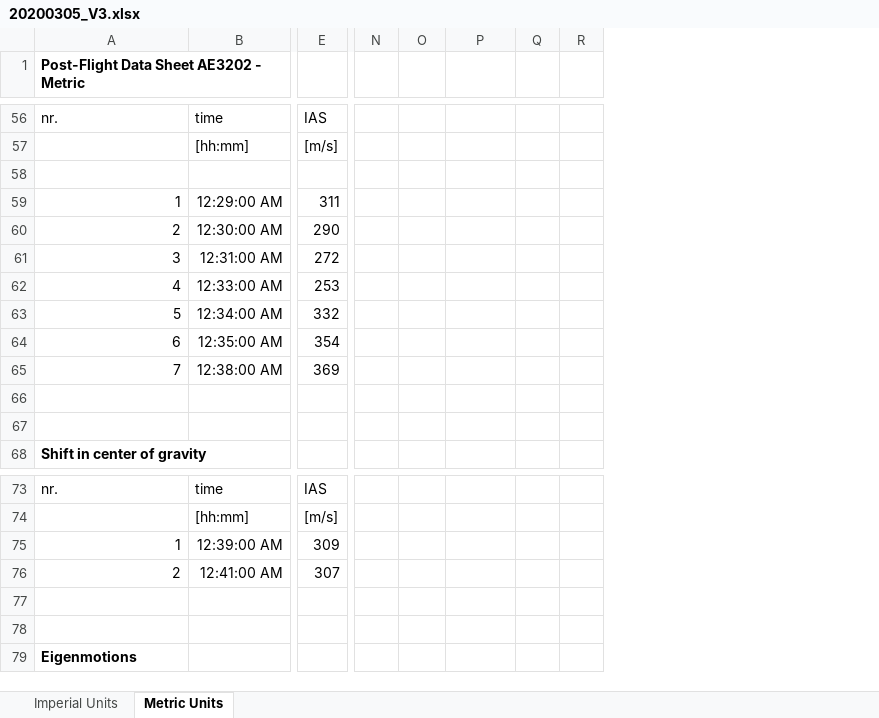
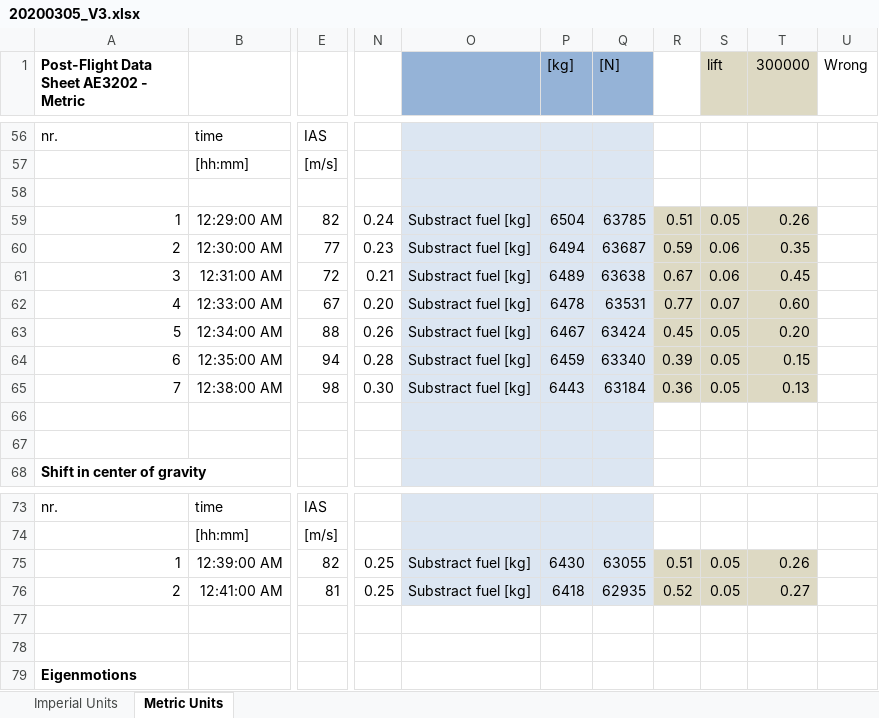
Before and after one commit to ravenvanewijk/B31, an Excel workbook: Testflightdata/20200305_V3.xlsx, sheet Metric Units, drawn as a sheet; only a part is shown, gaps mark what is left out; values as stored, in another font and other column widths than the file's, no borders; charts and pictures not drawn; removed rows and columns are numbered as before the commit, all else as after; the diff covers the shown part only; the diff names each change by its address in the sheet, - before the commit and + after, or states it on an @@ line.

Commit message:
Update fuel weight and graphs

```diff
--- a/Testflightdata/20200305_V3.xlsx (sheet Metric Units)
+++ b/Testflightdata/20200305_V3.xlsx (sheet Metric Units)
-column N, empty
+column N, rows 59-65: 0.24 | 0.23 | 0.21 | 0.20 | 0.26 | 0.28 | 0.30; rows 75-76: 0.25 | 0.25
+column O, rows 59-65: all Substract fuel [kg]; rows 75-76: Substract fuel [kg] | Substract fuel [kg]
+column P ([kg]), rows 59-65: 6504 | 6494 | 6489 | 6478 | 6467 | 6459 | 6443; rows 75-76: 6430 | 6418
+column Q ([N]), rows 59-65: 63785 | 63687 | 63638 | 63531 | 63424 | 63340 | 63184; rows 75-76: 63055 | 62935
+column R, rows 59-65: 0.51 | 0.59 | 0.67 | 0.77 | 0.45 | 0.39 | 0.36; rows 75-76: 0.51 | 0.52
-column Q, empty
-column R, empty
+column U (Wrong), empty
-S1: (empty)
+S1: lift
-S1:T1 fill: none
+S1:T1 fill: #DDD9C3
-T1: (empty)
+T1: 300000
-E59: 311
+E59: 82
-S59 (lift): (empty)
+S59 (lift): 0.05
-S59:T65 fill: none
+S59:T65 fill: #DDD9C3
-T59 (300000): (empty)
+T59 (300000): 0.26
-E60: 290
+E60: 77
-S60:S61 (lift): (empty)
+S60:S61 (lift): 0.06
-T60 (300000): (empty)
+T60 (300000): 0.35
-E61: 272
+E61: 72
-T61 (300000): (empty)
+T61 (300000): 0.45
-E62: 253
+E62: 67
-S62 (lift): (empty)
+S62 (lift): 0.07
-T62 (300000): (empty)
+T62 (300000): 0.60
-E63: 332
+E63: 88
-S63:S65 (lift): (empty)
+S63:S65 (lift): 0.05
-T63 (300000): (empty)
+T63 (300000): 0.20
-E64: 354
+E64: 94
-T64 (300000): (empty)
+T64 (300000): 0.15
-E65: 369
+E65: 98
-T65 (300000): (empty)
+T65 (300000): 0.13
-E75: 309
+E75: 82
-S75:S76 (lift): (empty)
+S75:S76 (lift): 0.05
-S75:T76 fill: none
+S75:T76 fill: #DDD9C3
-T75 (300000): (empty)
+T75 (300000): 0.26
-E76: 307
+E76: 81
-T76 (300000): (empty)
+T76 (300000): 0.27
```
Also changed, not shown: 16 added rows, 16 removed rows, 37 edited cells and cell formats elsewhere in this sheet, sheet Imperial Units, charts or pictures.
